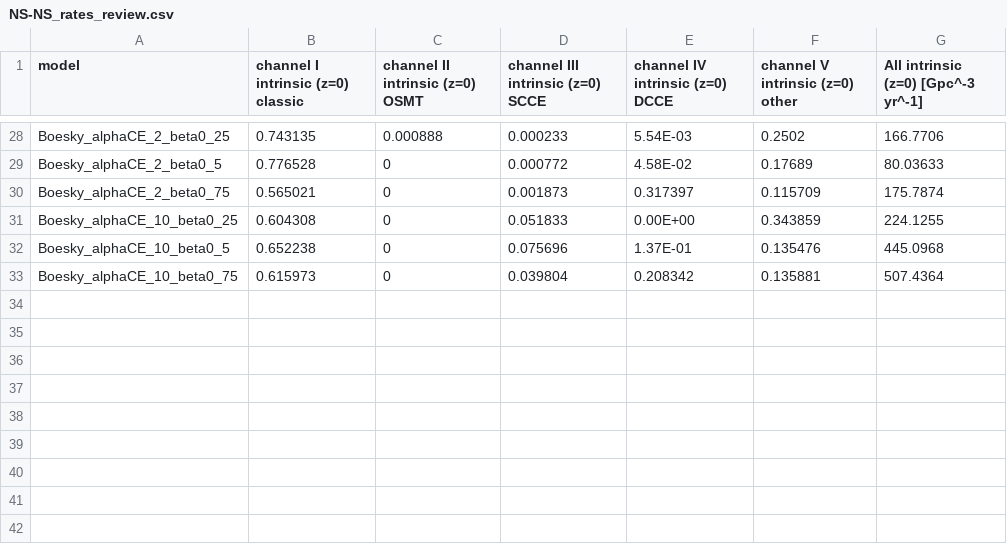
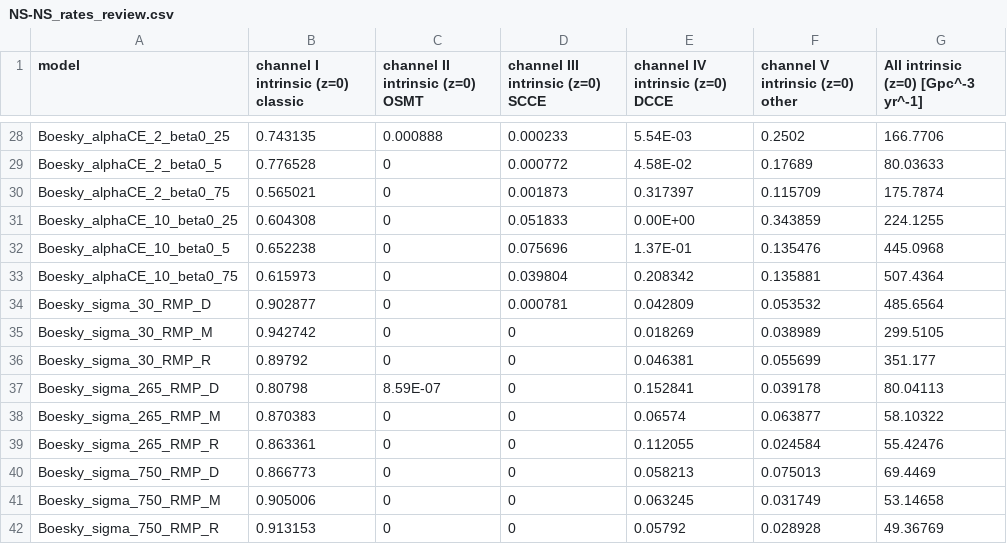
Before and after one commit to FloorBroekgaarden/Rates_of_Formation_Channels, a CSV file: plottingCode/Fig_comparison/Data_formation_channels_intrinsic/NS-NS_rates_review.csv, drawn as a sheet; only a part is shown, gaps mark what is left out.

```diff
--- a/plottingCode/Fig_comparison/Data_formation_channels_intrinsic/NS-NS_rates_review.csv
+++ b/plottingCode/Fig_comparison/Data_formation_channels_intrinsic/NS-NS_rates_review.csv
@@ -33 +33,10 @@ Boesky_alphaCE_10_beta0_5,0.652238,0,0.075696,1.37E-01,0.135476,445.0968
 Boesky_alphaCE_10_beta0_75,0.615973,0,0.039804,0.208342,0.135881,507.4364
+Boesky_sigma_30_RMP_D,0.902877,0,0.000781,0.042809,0.053532,485.6564
+Boesky_sigma_30_RMP_M,0.942742,0,0,0.018269,0.038989,299.5105
+Boesky_sigma_30_RMP_R,0.89792,0,0,0.046381,0.055699,351.177
+Boesky_sigma_265_RMP_D,0.80798,8.59E-07,0,0.152841,0.039178,80.04113
+Boesky_sigma_265_RMP_M,0.870383,0,0,0.06574,0.063877,58.10322
+Boesky_sigma_265_RMP_R,0.863361,0,0,0.112055,0.024584,55.42476
+Boesky_sigma_750_RMP_D,0.866773,0,0,0.058213,0.075013,69.4469
+Boesky_sigma_750_RMP_M,0.905006,0,0,0.063245,0.031749,53.14658
+Boesky_sigma_750_RMP_R,0.913153,0,0,0.05792,0.028928,49.36769
```
Also changed, not shown: plottingCode/Fig_comparison/Data_formation_channels_intrinsic/BH-BH_fcRelations.csv, plottingCode/Fig_comparison/Data_formation_channels_intrinsic/BH-BH_rates_review.csv, 47 other files.
